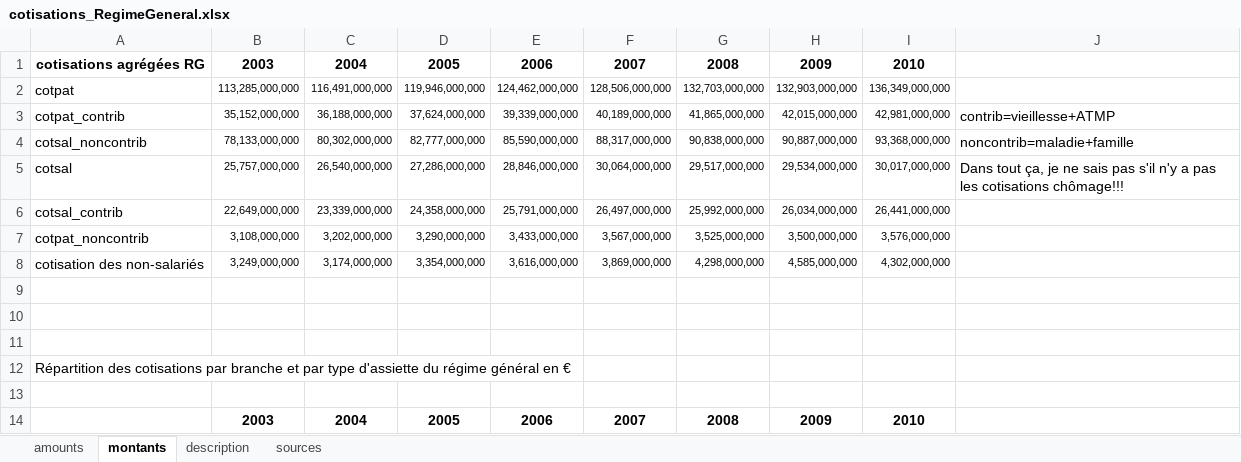
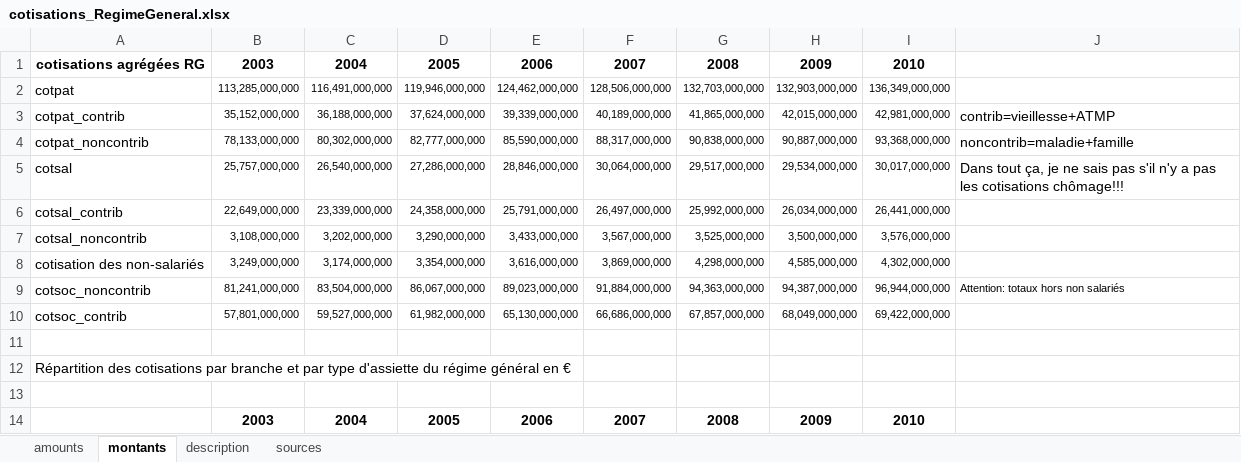
Before and after one commit to phbono/openfisca, an Excel workbook: src/countries/france/data/sources/cotisations_RegimeGeneral.xlsx, sheet montants, drawn as a sheet; only a part is shown; values as stored, in another font and other column widths than the file's, no borders; the diff names each change by its address in the sheet, - before the commit and + after, or states it on an @@ line.

```diff
--- a/src/countries/france/data/sources/cotisations_RegimeGeneral.xlsx (sheet montants)
+++ b/src/countries/france/data/sources/cotisations_RegimeGeneral.xlsx (sheet montants)
-A4: cotsal_noncontrib
+A4: cotpat_noncontrib
-A7: cotpat_noncontrib
+A7: cotsal_noncontrib
-row 9: (empty)
+row 9: cotsoc_noncontrib | 81,241,000,000 | 83,504,000,000 | 86,067,000,000 | 89,023,000,000 | 91,884,000,000 | 94,363,000,000 | 94,387,000,000 | 96,944,000,000 | Attention: totaux hors non salariés
-row 10: (empty)
+row 10: cotsoc_contrib | 57,801,000,000 | 59,527,000,000 | 61,982,000,000 | 65,130,000,000 | 66,686,000,000 | 67,857,000,000 | 68,049,000,000 | 69,422,000,000
```
Also changed, not shown: sheet amounts, 2 other files.
